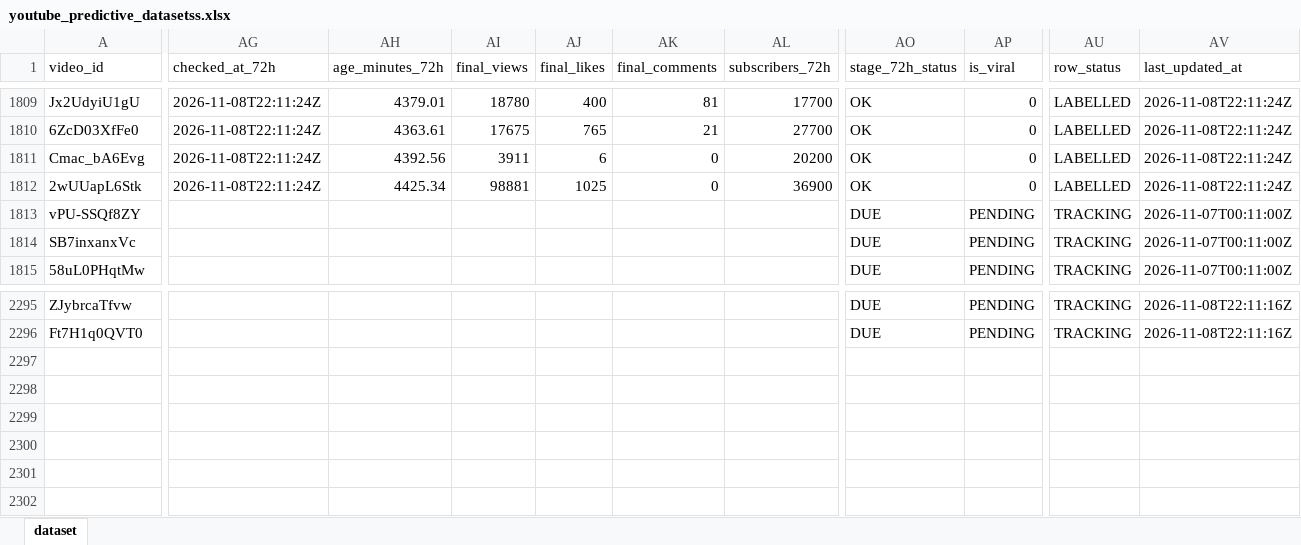
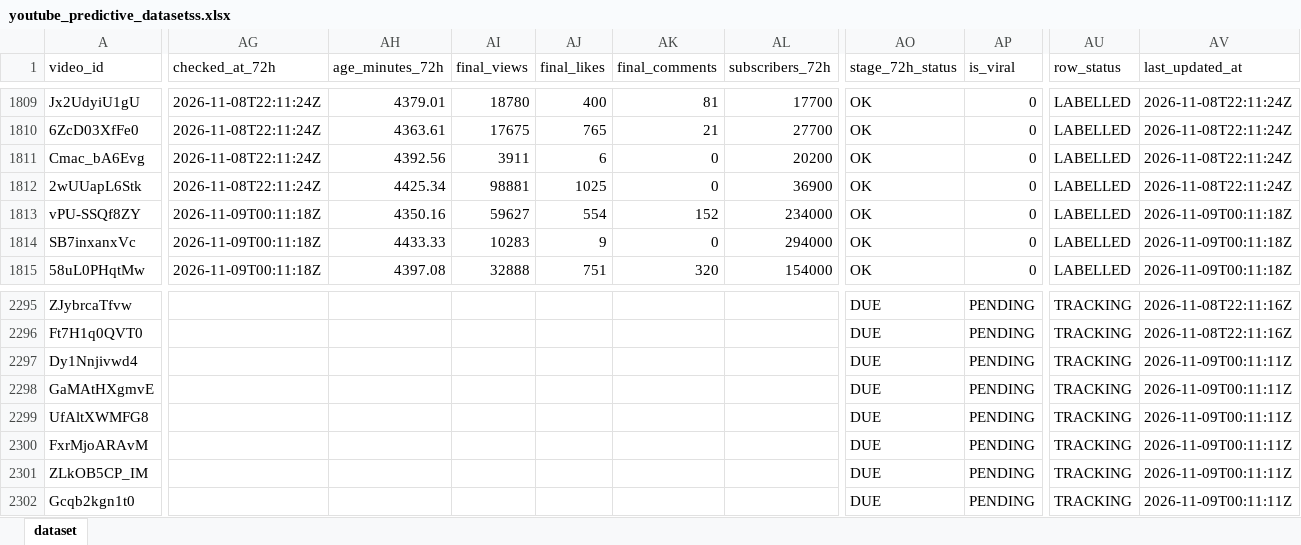
Before and after one commit to stamatis02/Bachelor-Thesislast, an Excel workbook: youtube_predictive_datasetss.xlsx, sheet dataset, drawn as a sheet; only a part is shown, gaps mark what is left out; values as stored, in another font and other column widths than the file's, no borders; rows hold the shown columns only; the diff covers the shown part only; the diff names each change by its address in the sheet, - before the commit and + after, or states it on an @@ line.

```diff
--- a/youtube_predictive_datasetss.xlsx (sheet dataset)
+++ b/youtube_predictive_datasetss.xlsx (sheet dataset)
-AG1813:AG1815 (checked_at_72h): (empty)
+AG1813:AG1815 (checked_at_72h): 2026-11-09T00:11:18Z
-AH1813 (age_minutes_72h): (empty)
+AH1813 (age_minutes_72h): 4350.16
-AI1813 (final_views): (empty)
+AI1813 (final_views): 59627
-AJ1813 (final_likes): (empty)
+AJ1813 (final_likes): 554
-AK1813 (final_comments): (empty)
+AK1813 (final_comments): 152
-AL1813 (subscribers_72h): (empty)
+AL1813 (subscribers_72h): 234000
-AO1813:AO1815 (stage_72h_status): DUE
+AO1813:AO1815 (stage_72h_status): OK
-AP1813:AP1815 (is_viral): PENDING
+AP1813:AP1815 (is_viral): 0
-AU1813:AU1815 (row_status): TRACKING
+AU1813:AU1815 (row_status): LABELLED
-AV1813:AV1815 (last_updated_at): 2026-11-07T00:11:00Z
+AV1813:AV1815 (last_updated_at): 2026-11-09T00:11:18Z
-AH1814 (age_minutes_72h): (empty)
+AH1814 (age_minutes_72h): 4433.33
-AI1814 (final_views): (empty)
+AI1814 (final_views): 10283
-AJ1814 (final_likes): (empty)
+AJ1814 (final_likes): 9
-AK1814 (final_comments): (empty)
+AK1814 (final_comments): 0
-AL1814 (subscribers_72h): (empty)
+AL1814 (subscribers_72h): 294000
-AH1815 (age_minutes_72h): (empty)
+AH1815 (age_minutes_72h): 4397.08
-AI1815 (final_views): (empty)
+AI1815 (final_views): 32888
-AJ1815 (final_likes): (empty)
+AJ1815 (final_likes): 751
-AK1815 (final_comments): (empty)
+AK1815 (final_comments): 320
-AL1815 (subscribers_72h): (empty)
+AL1815 (subscribers_72h): 154000
+row 2297: Dy1Nnjivwd4 |  |  |  |  |  |  | DUE | PENDING | TRACKING | 2026-11-09T00:11:11Z
+row 2298: GaMAtHXgmvE |  |  |  |  |  |  | DUE | PENDING | TRACKING | 2026-11-09T00:11:11Z
+row 2299: UfAltXWMFG8 |  |  |  |  |  |  | DUE | PENDING | TRACKING | 2026-11-09T00:11:11Z
+row 2300: FxrMjoARAvM |  |  |  |  |  |  | DUE | PENDING | TRACKING | 2026-11-09T00:11:11Z
+row 2301: ZLkOB5CP_IM |  |  |  |  |  |  | DUE | PENDING | TRACKING | 2026-11-09T00:11:11Z
+row 2302: Gcqb2kgn1t0 |  |  |  |  |  |  | DUE | PENDING | TRACKING | 2026-11-09T00:11:11Z
```
Also changed, not shown: 435 edited cells elsewhere in this sheet, 5 other files.
